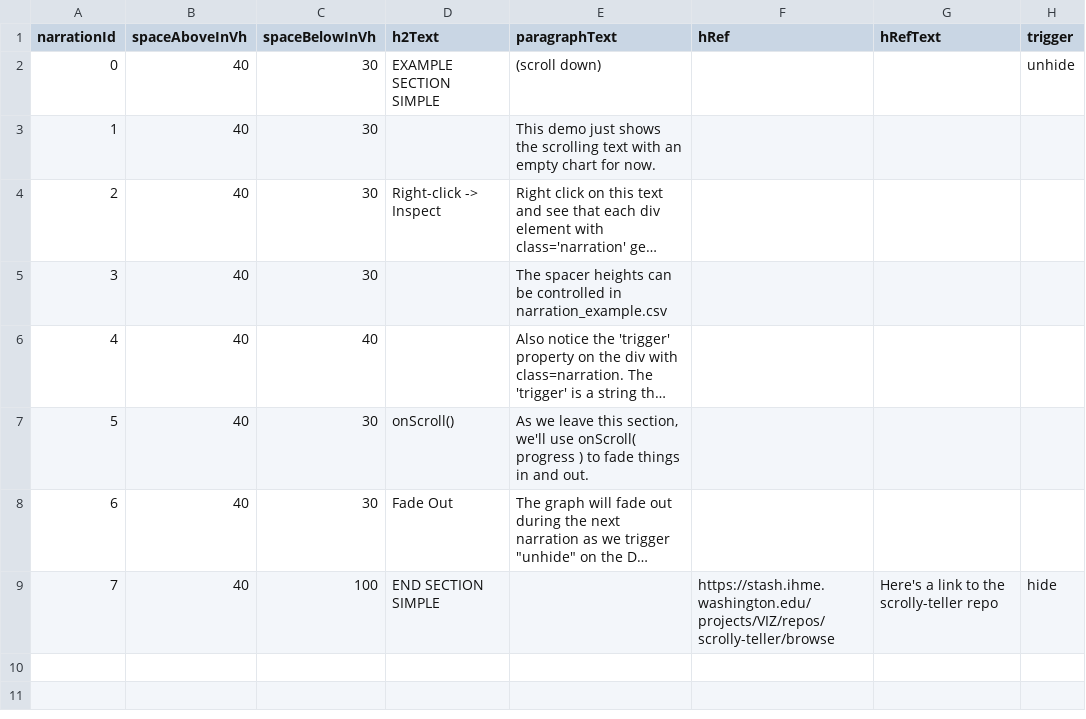
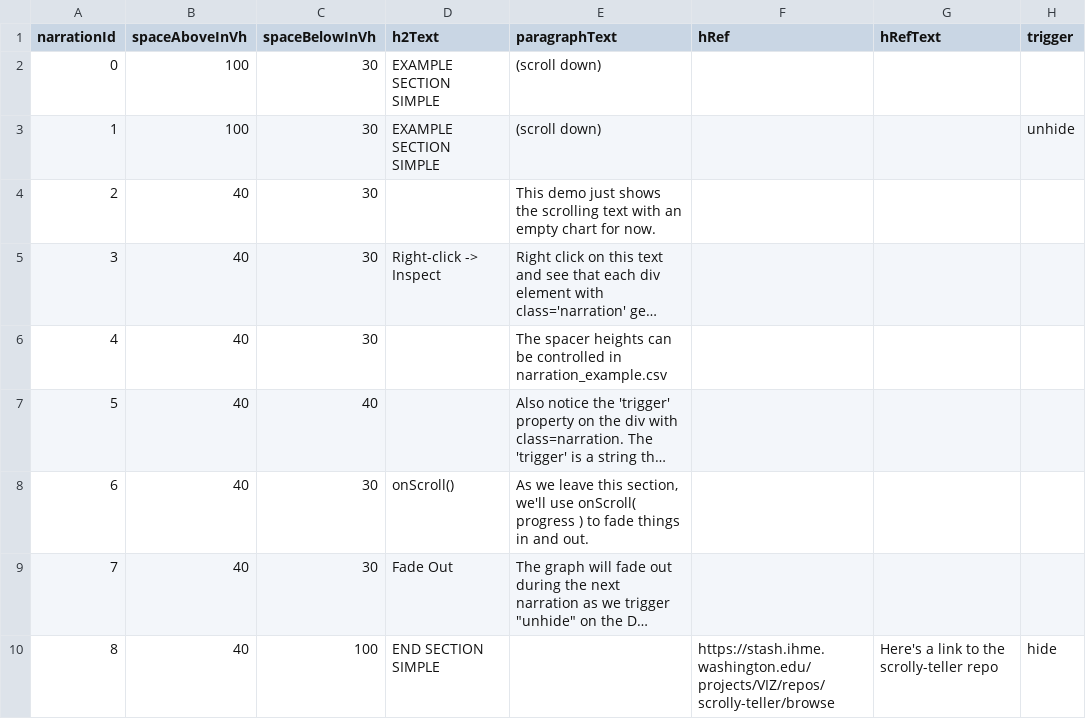
Before and after one commit to ihmeuw/ScrollyTeller, a CSV file: app/01_example_section_simple/data/narrationSectionSimple.csv, drawn as a sheet; long unchanged cells end in …; addresses are those after the commit; the diff names each change by its address in the sheet, - before the commit and + after, or states it on an @@ line.

Commit message:
added new first step to make fade work

```diff
--- a/app/01_example_section_simple/data/narrationSectionSimple.csv
+++ b/app/01_example_section_simple/data/narrationSectionSimple.csv
+row 2: 0 | 100 | 30 | EXAMPLE SECTION SIMPLE | (scroll down)
@@ column A (narrationId) renumbered from row 3 down @@
-B3 (spaceAboveInVh): 40
+B3 (spaceAboveInVh): 100
```
